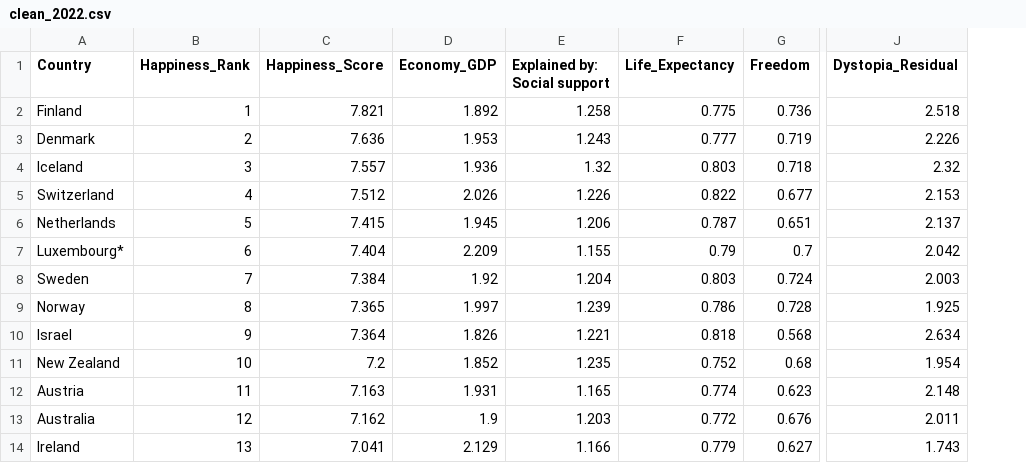
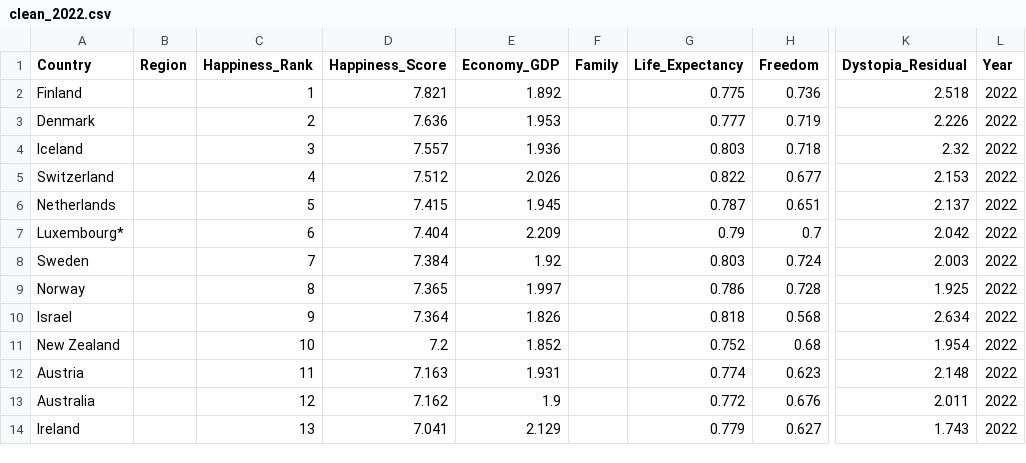
Before and after one commit to dafreibe74/GRPONE-The_Eddies, a CSV file: data/clean_2022.csv, drawn as a sheet; only a part is shown, gaps mark what is left out; removed rows and columns are numbered as before the commit, all else as after; the diff names each change by its address in the sheet, - before the commit and + after, or states it on an @@ line.

```diff
--- a/data/clean_2022.csv
+++ b/data/clean_2022.csv
+column B (Region), empty
-column E (Explained by: Social support), rows 2-14: 1.258 | 1.243 | 1.32 | 1.226 | 1.206 | 1.155 | 1.204 | 1.239 | 1.221 | 1.235 | 1.165 | 1.203 | 1.166
+column F (Family), empty
+column L (Year), rows 2-14: all 2022
```
Also changed, not shown: data/clean_2017.csv, 1 other file.
